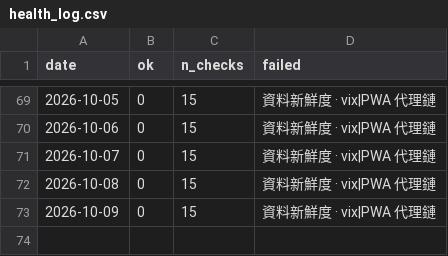
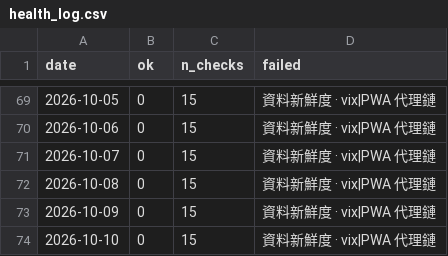
Before and after one commit to marschannewtag-spec/mars-robot, a CSV file: ops/data/health_log.csv, drawn as a sheet; only a part is shown, gaps mark what is left out.

```diff
--- a/ops/data/health_log.csv
+++ b/ops/data/health_log.csv
@@ -73 +73,2 @@ date,ok,n_checks,failed
 2026-10-09,0,15,資料新鮮度 · vix|PWA 代理鏈
+2026-10-10,0,15,資料新鮮度 · vix|PWA 代理鏈
```
Also changed, not shown: 2 other files.
